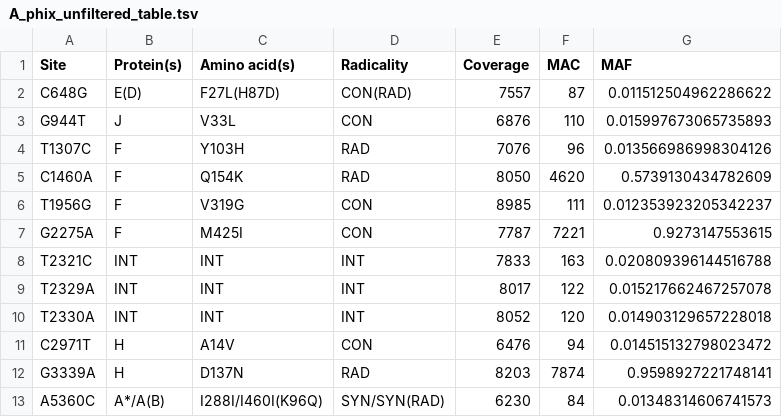
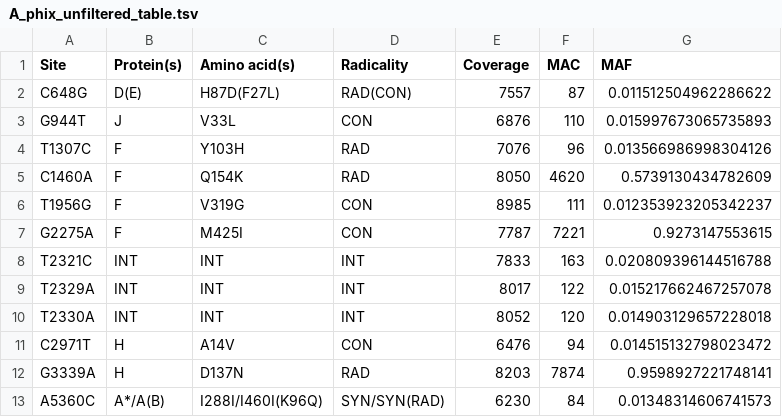
Before and after one commit to ronthings/deep_phix, a TSV file: VCF/A_phix_unfiltered_table.tsv, drawn as a sheet.

```diff
--- a/VCF/A_phix_unfiltered_table.tsv
+++ b/VCF/A_phix_unfiltered_table.tsv
@@ -1,3 +1,3 @@
 Site	Protein(s)	Amino acid(s)	Radicality	Coverage	MAC	MAF
-C648G	E(D)	F27L(H87D)	CON(RAD)	7557	87	0.011512504962286622
+C648G	D(E)	H87D(F27L)	RAD(CON)	7557	87	0.011512504962286622
 G944T	J	V33L	CON	6876	110	0.015997673065735893
```
Also changed, not shown: VCF/C1_phix_unfiltered_table.tsv, 11 other files.
